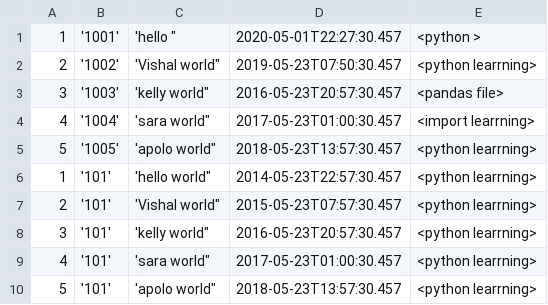
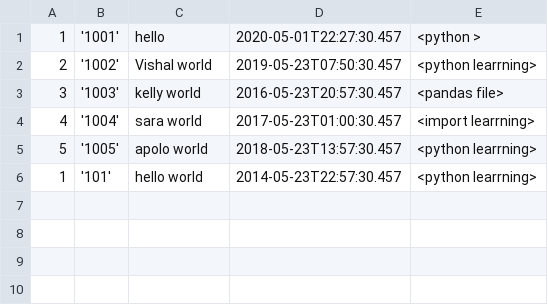
Before and after one commit to vishaljudoka/python_learning, a CSV file: data_read.csv, drawn as a sheet.

Commit message:
Update data_read.csv

```diff
--- a/data_read.csv
+++ b/data_read.csv
@@ -1,10 +1,6 @@
-1,'1001','hello " ,"2020-05-01T22:27:30.457",<python >
-2,'1002','Vishal world" ,"2019-05-23T07:50:30.457",<python learrning>
-3,'1003','kelly world" ,"2016-05-23T20:57:30.457",<pandas file>
-4,'1004','sara world" ,"2017-05-23T01:00:30.457",<import learrning>
-5,'1005','apolo world" ,"2018-05-23T13:57:30.457",<python learrning>
-1,'101','hello world" ,"2014-05-23T22:57:30.457",<python learrning>
-2,'101','Vishal world" ,"2015-05-23T07:57:30.457",<python learrning>
-3,'101','kelly world" ,"2016-05-23T20:57:30.457",<python learrning>
-4,'101','sara world" ,"2017-05-23T01:00:30.457",<python learrning>
-5,'101','apolo world" ,"2018-05-23T13:57:30.457",<python learrning>
+1,'1001',"hello " ,"2020-05-01T22:27:30.457",<python >
+2,'1002',"Vishal world" ,"2019-05-23T07:50:30.457",<python learrning>
+3,'1003',"kelly world" ,"2016-05-23T20:57:30.457",<pandas file>
+4,'1004',"sara world" ,"2017-05-23T01:00:30.457",<import learrning>
+5,'1005',"apolo world" ,"2018-05-23T13:57:30.457",<python learrning>
+1,'101',"hello world" ,"2014-05-23T22:57:30.457",<python learrning>
```
